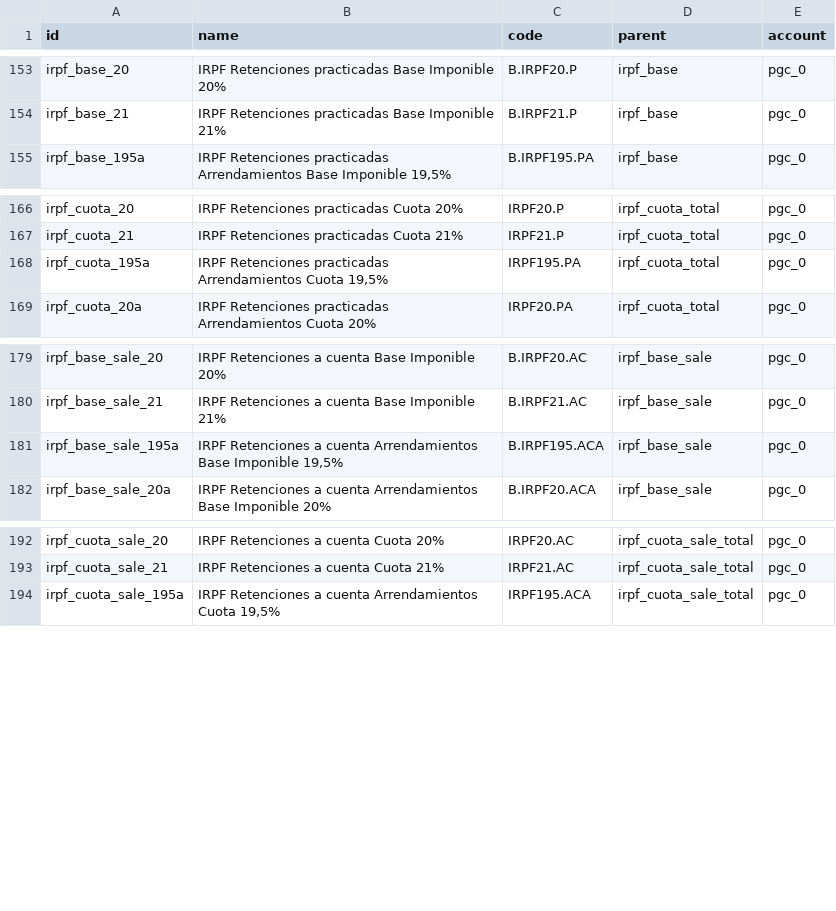
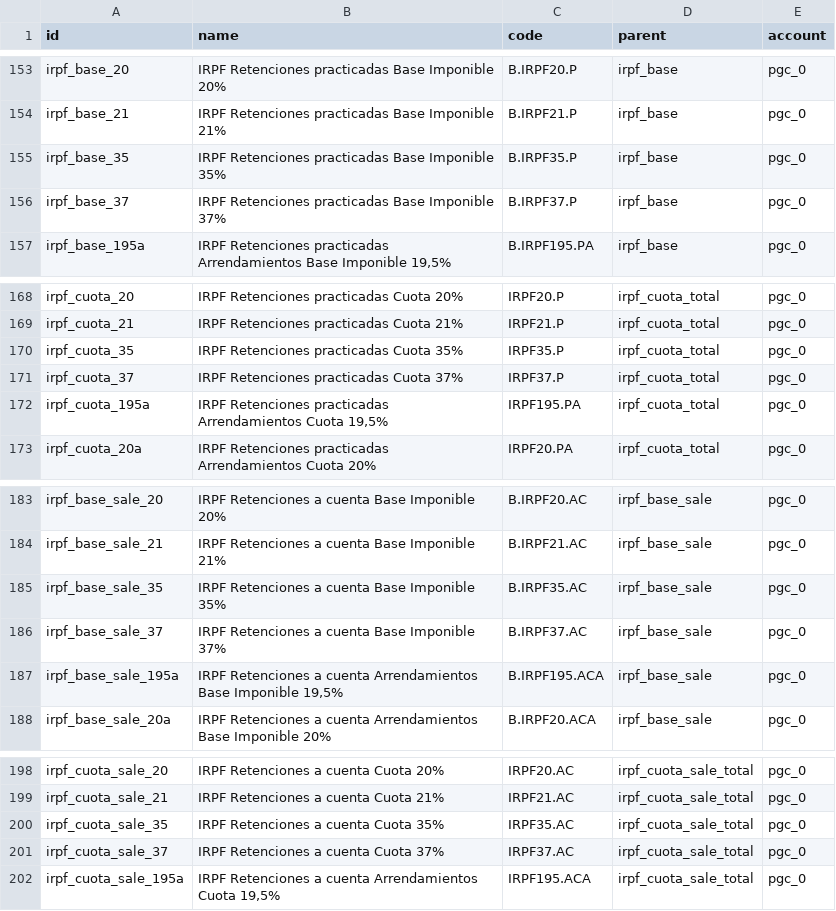
Before and after one commit to NaN-tic/tryton-account_es_csv2xml, a CSV file: tax_code.csv, drawn as a sheet; only a part is shown, gaps mark what is left out; the diff names each change by its address in the sheet, - before the commit and + after, or states it on an @@ line.

```diff
--- a/tax_code.csv
+++ b/tax_code.csv
+row 155: irpf_base_35 | IRPF Retenciones practicadas Base Imponible 35% | B.IRPF35.P | irpf_base | pgc_0
+row 156: irpf_base_37 | IRPF Retenciones practicadas Base Imponible 37% | B.IRPF37.P | irpf_base | pgc_0
+row 170: irpf_cuota_35 | IRPF Retenciones practicadas Cuota 35% | IRPF35.P | irpf_cuota_total | pgc_0
+row 171: irpf_cuota_37 | IRPF Retenciones practicadas Cuota 37% | IRPF37.P | irpf_cuota_total | pgc_0
+row 185: irpf_base_sale_35 | IRPF Retenciones a cuenta Base Imponible 35% | B.IRPF35.AC | irpf_base_sale | pgc_0
+row 186: irpf_base_sale_37 | IRPF Retenciones a cuenta Base Imponible 37% | B.IRPF37.AC | irpf_base_sale | pgc_0
+row 200: irpf_cuota_sale_35 | IRPF Retenciones a cuenta Cuota 35% | IRPF35.AC | irpf_cuota_sale_total | pgc_0
+row 201: irpf_cuota_sale_37 | IRPF Retenciones a cuenta Cuota 37% | IRPF37.AC | irpf_cuota_sale_total | pgc_0
```
Also changed, not shown: tax_code_pymes.csv, tax_irpf.csv, 9 other files.
